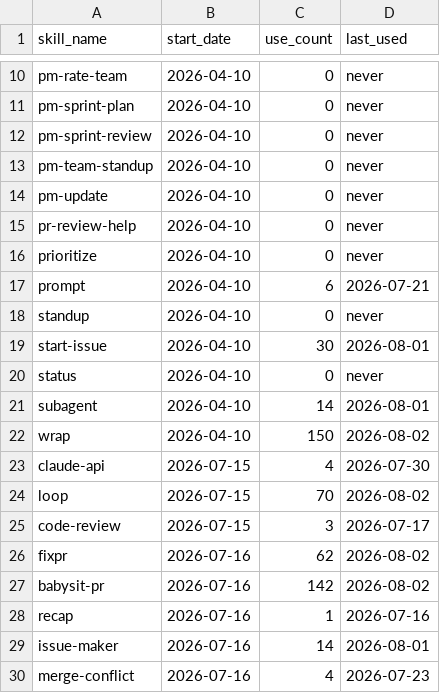
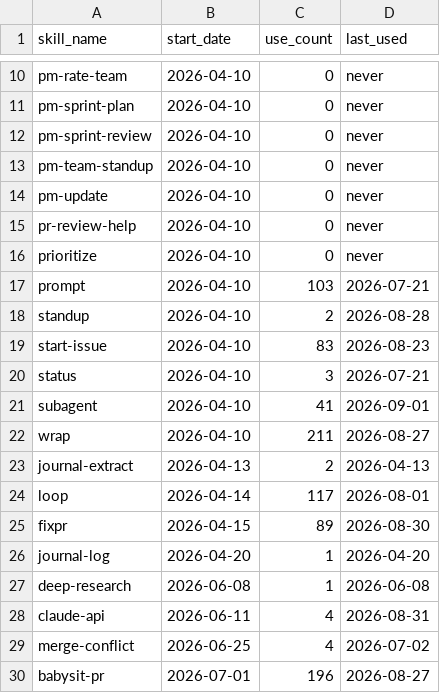
Before and after one commit to auerbachb/claude-code-config, a CSV file: skill-usage.csv, drawn as a sheet; only a part is shown, gaps mark what is left out; the diff covers the shown part only.

Commit message:
telemetry: snapshot 2026-09-01T17:15:45Z from Mac [skip ci]

```diff
--- a/skill-usage.csv
+++ b/skill-usage.csv
@@ -16,15 +16,15 @@ pr-review-help,2026-04-10,0,never
 prioritize,2026-04-10,0,never
-prompt,2026-04-10,6,2026-07-21
-standup,2026-04-10,0,never
-start-issue,2026-04-10,30,2026-08-01
-status,2026-04-10,0,never
-subagent,2026-04-10,14,2026-08-01
-wrap,2026-04-10,150,2026-08-02
-claude-api,2026-07-15,4,2026-07-30
-loop,2026-07-15,70,2026-08-02
-code-review,2026-07-15,3,2026-07-17
-fixpr,2026-07-16,62,2026-08-02
-babysit-pr,2026-07-16,142,2026-08-02
-recap,2026-07-16,1,2026-07-16
-issue-maker,2026-07-16,14,2026-08-01
-merge-conflict,2026-07-16,4,2026-07-23
+prompt,2026-04-10,103,2026-07-21
+standup,2026-04-10,2,2026-08-28
+start-issue,2026-04-10,83,2026-08-23
+status,2026-04-10,3,2026-07-21
+subagent,2026-04-10,41,2026-09-01
+wrap,2026-04-10,211,2026-08-27
+journal-extract,2026-04-13,2,2026-04-13
+loop,2026-04-14,117,2026-08-01
+fixpr,2026-04-15,89,2026-08-30
+journal-log,2026-04-20,1,2026-04-20
+deep-research,2026-06-08,1,2026-06-08
+claude-api,2026-06-11,4,2026-08-31
+merge-conflict,2026-06-25,4,2026-07-02
+babysit-pr,2026-07-01,196,2026-08-27
```
Also changed, not shown: 10 added rows, 3 removed rows and 19 edited cells elsewhere in this file.
